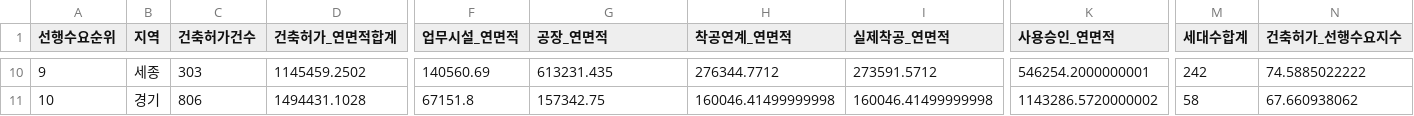
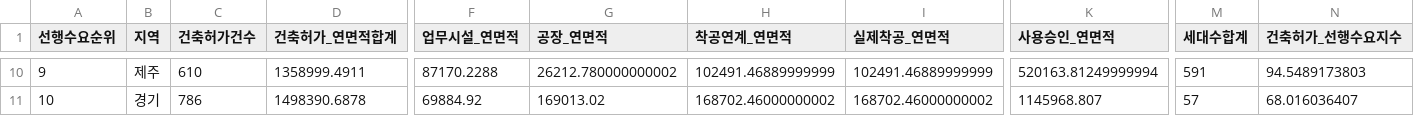
Before and after one commit to Ronaldooh123/steel-demand-report, a CSV file: data/cache/archhub_basis_region_summary_latest.csv, drawn as a sheet; only a part is shown, gaps mark what is left out; the diff covers the shown part only; the diff names each change by its address in the sheet, - before the commit and + after, or states it on an @@ line.

```diff
--- a/data/cache/archhub_basis_region_summary_latest.csv
+++ b/data/cache/archhub_basis_region_summary_latest.csv
-B10 (지역): 세종
+B10 (지역): 제주
-C10 (건축허가건수): 303
+C10 (건축허가건수): 610
-D10 (건축허가_연면적합계): 1145459.2502
+D10 (건축허가_연면적합계): 1358999.4911
-F10 (업무시설_연면적): 140560.69
+F10 (업무시설_연면적): 87170.2288
-G10 (공장_연면적): 613231.435
+G10 (공장_연면적): 26212.780000000002
-H10 (착공연계_연면적): 276344.7712
+H10 (착공연계_연면적): 102491.46889999999
-I10 (실제착공_연면적): 273591.5712
+I10 (실제착공_연면적): 102491.46889999999
-K10 (사용승인_연면적): 546254.2000000001
+K10 (사용승인_연면적): 520163.81249999994
-M10 (세대수합계): 242
+M10 (세대수합계): 591
-N10 (건축허가_선행수요지수): 74.5885022222
+N10 (건축허가_선행수요지수): 94.5489173803
-C11 (건축허가건수): 806
+C11 (건축허가건수): 786
-D11 (건축허가_연면적합계): 1494431.1028
+D11 (건축허가_연면적합계): 1498390.6878
-F11 (업무시설_연면적): 67151.8
+F11 (업무시설_연면적): 69884.92
-G11 (공장_연면적): 157342.75
+G11 (공장_연면적): 169013.02
-H11 (착공연계_연면적): 160046.41499999998
+H11 (착공연계_연면적): 168702.46000000002
-I11 (실제착공_연면적): 160046.41499999998
+I11 (실제착공_연면적): 168702.46000000002
-K11 (사용승인_연면적): 1143286.5720000002
+K11 (사용승인_연면적): 1145968.807
-M11 (세대수합계): 58
+M11 (세대수합계): 57
-N11 (건축허가_선행수요지수): 67.660938062
+N11 (건축허가_선행수요지수): 68.016036407
```
Also changed, not shown: 154 edited cells elsewhere in this file, 2 other files.
